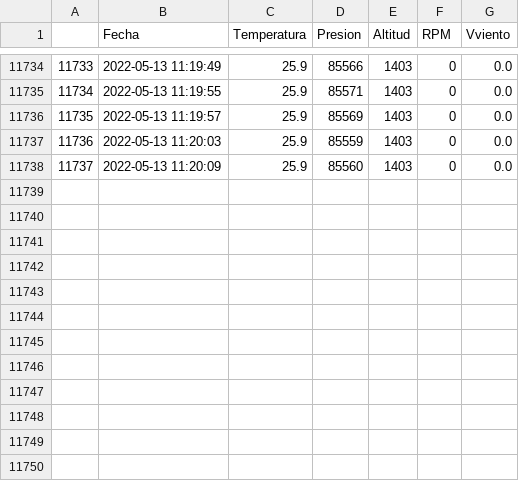
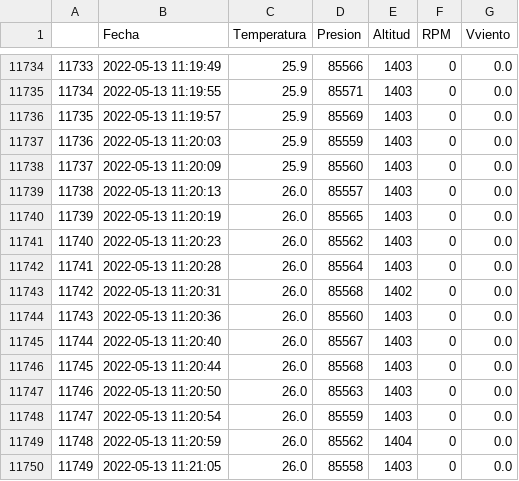
Before and after one commit to AndresG25/Proyecto, a CSV file: data1.csv, drawn as a sheet; only a part is shown, gaps mark what is left out; the diff names each change by its address in the sheet, - before the commit and + after, or states it on an @@ line.

```diff
--- a/data1.csv
+++ b/data1.csv
+row 11739: 11738 | 2022-05-13 11:20:13 | 26.0 | 85557 | 1403 | 0 | 0.0
+row 11740: 11739 | 2022-05-13 11:20:19 | 26.0 | 85565 | 1403 | 0 | 0.0
+row 11741: 11740 | 2022-05-13 11:20:23 | 26.0 | 85562 | 1403 | 0 | 0.0
+row 11742: 11741 | 2022-05-13 11:20:28 | 26.0 | 85564 | 1403 | 0 | 0.0
+row 11743: 11742 | 2022-05-13 11:20:31 | 26.0 | 85568 | 1402 | 0 | 0.0
+row 11744: 11743 | 2022-05-13 11:20:36 | 26.0 | 85560 | 1403 | 0 | 0.0
+row 11745: 11744 | 2022-05-13 11:20:40 | 26.0 | 85567 | 1403 | 0 | 0.0
+row 11746: 11745 | 2022-05-13 11:20:44 | 26.0 | 85568 | 1403 | 0 | 0.0
+row 11747: 11746 | 2022-05-13 11:20:50 | 26.0 | 85563 | 1403 | 0 | 0.0
+row 11748: 11747 | 2022-05-13 11:20:54 | 26.0 | 85559 | 1403 | 0 | 0.0
+row 11749: 11748 | 2022-05-13 11:20:59 | 26.0 | 85562 | 1404 | 0 | 0.0
+row 11750: 11749 | 2022-05-13 11:21:05 | 26.0 | 85558 | 1403 | 0 | 0.0
```
Also changed, not shown: 1 other file.
